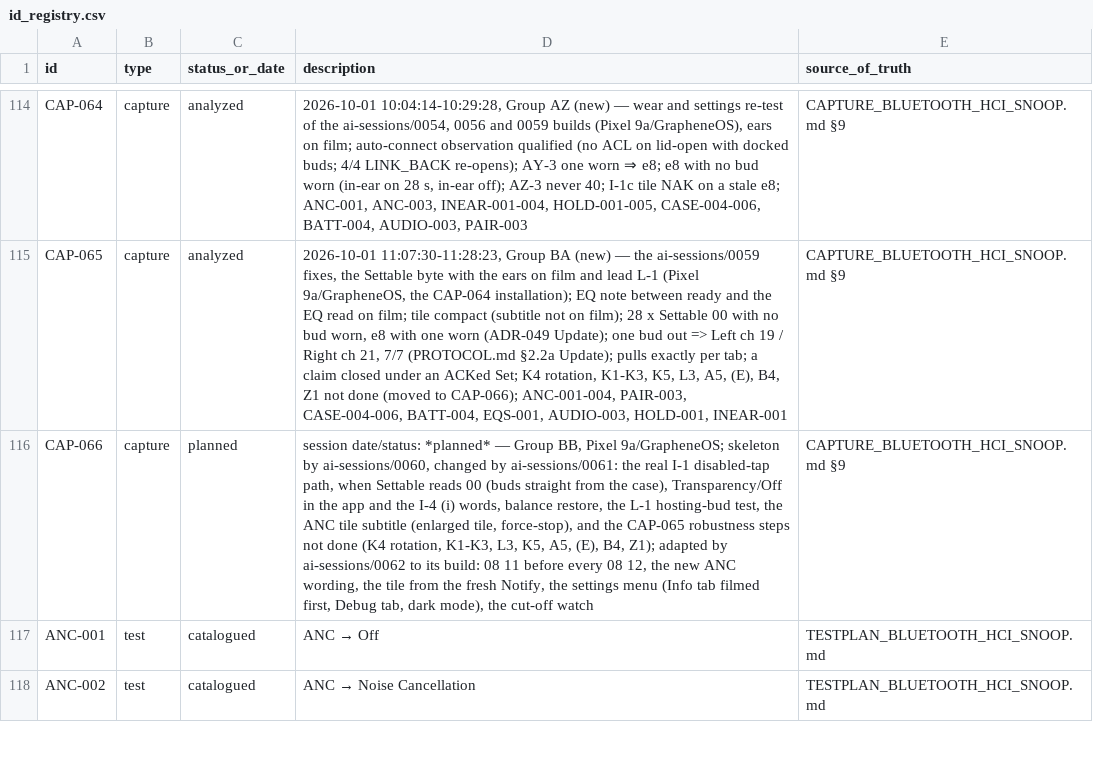
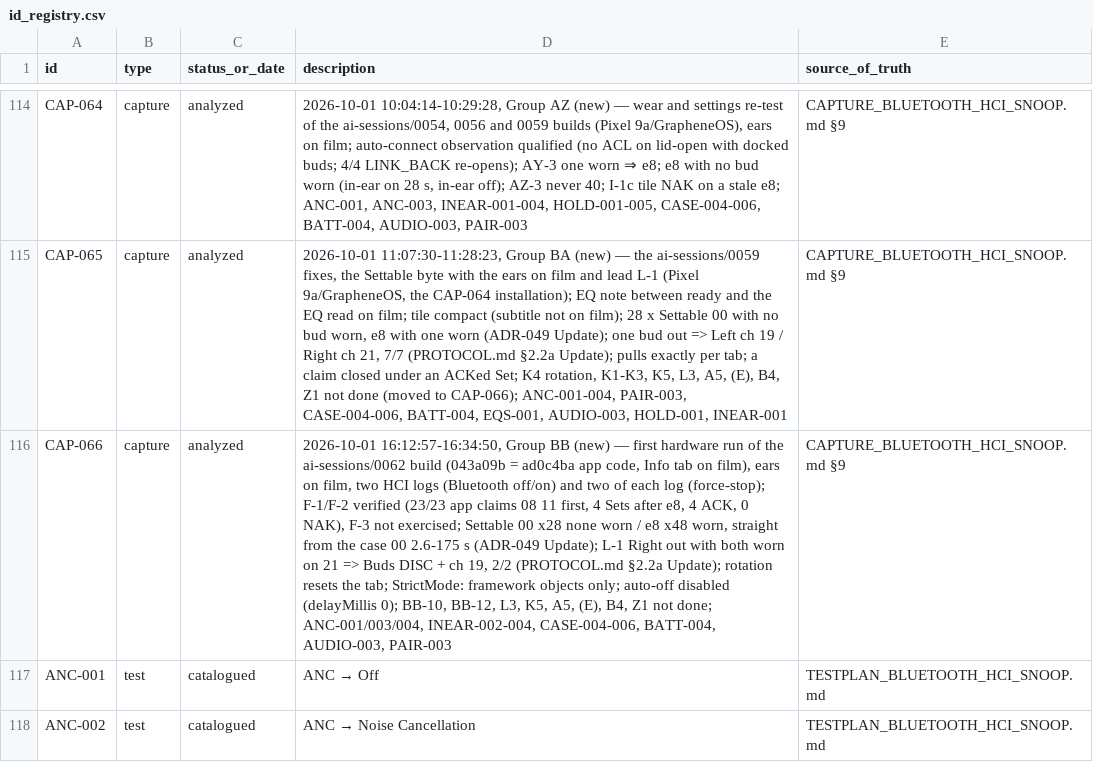
Before and after one commit to tedsluis/opencontrolpixelbudspro2, a CSV file: id_registry.csv, drawn as a sheet; only a part is shown, gaps mark what is left out; the diff names each change by its address in the sheet, - before the commit and + after, or states it on an @@ line.

```diff
--- a/id_registry.csv
+++ b/id_registry.csv
-C116 (status_or_date): planned
+C116 (status_or_date): analyzed
-D116 (description): session date/status: *planned* — Group BB, Pixel 9a/GrapheneOS; skeleton by ai-sessions/0060, changed by ai-sessions/0061: the real I-1 disabled-tap path, when Settable reads 00 (buds straight from the case), Transparency/Off in the app and the I-4 (i) words, balance restore, the L-1 hosting-bud test, the ANC tile subtitle (enlarged tile, force-stop), and the CAP-065 robustness steps not done (K4 rotation, K1-K3, L3, K5, A5, (E), B4, Z1); adapted by ai-sessions/0062 to its build: 08 11 before every 08 12, the new ANC wording, the tile from the fresh Notify, the settings menu (Info tab filmed first, Debug tab, dark mode), the cut-off watch
+D116 (description): 2026-10-01 16:12:57-16:34:50, Group BB (new) — first hardware run of the ai-sessions/0062 build (043a09b = ad0c4ba app code, Info tab on film), ears on film, two HCI logs (Bluetooth off/on) and two of each log (force-stop); F-1/F-2 verified (23/23 app claims 08 11 first, 4 Sets after e8, 4 ACK, 0 NAK), F-3 not exercised; Settable 00 x28 none worn / e8 x48 worn, straight from the case 00 2.6-175 s (ADR-049 Update); L-1 Right out with both worn on 21 => Buds DISC + ch 19, 2/2 (PROTOCOL.md §2.2a Update); rotation resets the tab; StrictMode: framework objects only; auto-off disabled (delayMillis 0); BB-10, BB-12, L3, K5, A5, (E), B4, Z1 not done; ANC-001/003/004, INEAR-002-004, CASE-004-006, BATT-004, AUDIO-003, PAIR-003
```
Also changed, not shown: 16 other files.
